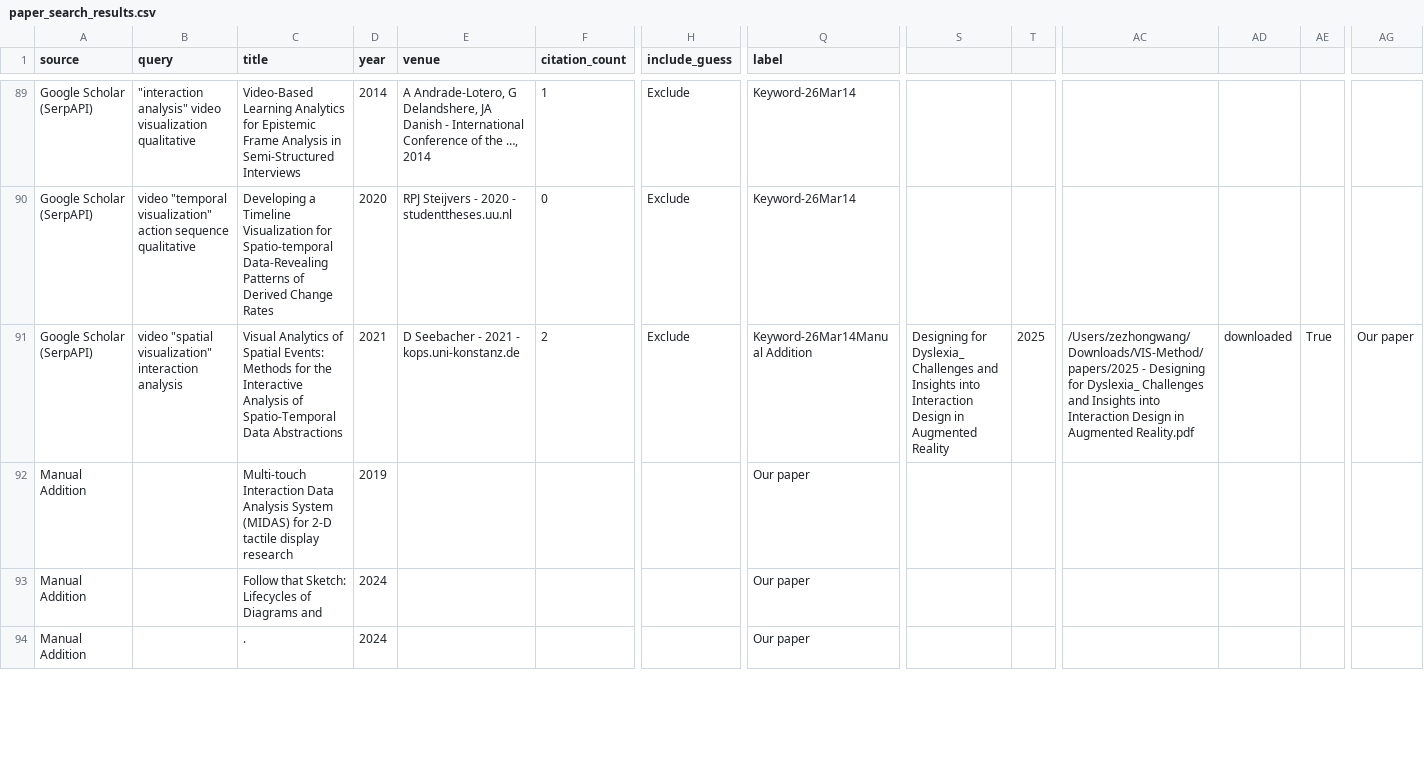
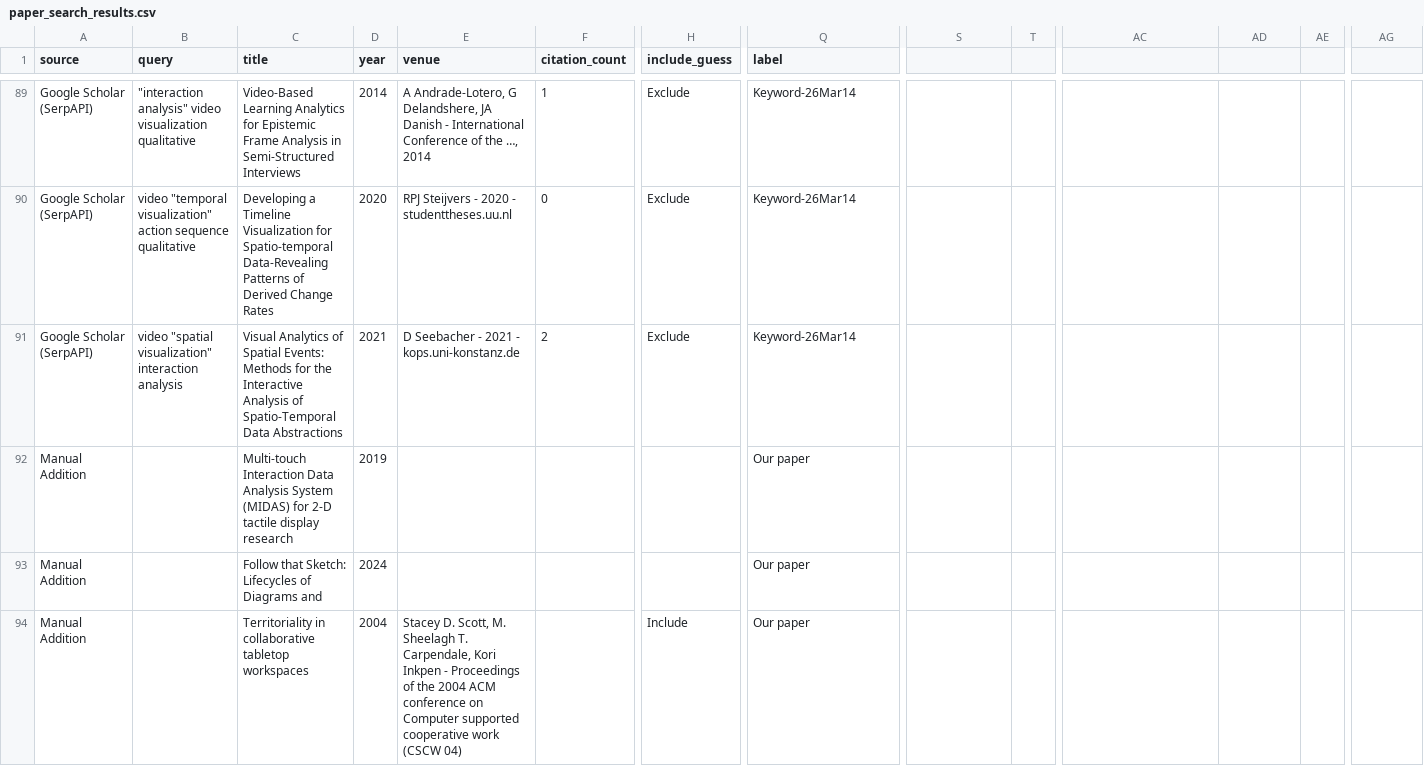
Before and after one commit to vismethod/vismethodliterature, a CSV file: paper_search_results.csv, drawn as a sheet; only a part is shown, gaps mark what is left out; the diff covers the shown part only; the diff names each change by its address in the sheet, - before the commit and + after, or states it on an @@ line.

Commit message:
Data: cleanup CSV, deduplicate papers, and complete metadata

```diff
--- a/paper_search_results.csv
+++ b/paper_search_results.csv
-Q91 (label): Keyword-26Mar14Manual Addition
+Q91 (label): Keyword-26Mar14
-S91: Designing for Dyslexia_ Challenges and Insights into Interaction Design in Augmented Reality
+S91: (empty)
-T91: 2025
+T91: (empty)
-AC91: /Users/zezhongwang/Downloads/VIS-Method/papers/2025 - Designing for Dyslexia_ Challenges and Insights into Interaction Design in Augmented Reality.pdf
+AC91: (empty)
-AD91: downloaded
+AD91: (empty)
-AE91: True
+AE91: (empty)
-AG91: Our paper
+AG91: (empty)
-C94 (title): .
+C94 (title): Territoriality in collaborative tabletop workspaces
-D94 (year): 2024
+D94 (year): 2004
-E94 (venue): (empty)
+E94 (venue): Stacey D. Scott, M. Sheelagh T. Carpendale, Kori Inkpen - Proceedings of the 2004 ACM conference on Computer supported cooperative work (CSCW 04)
-H94 (include_guess): (empty)
+H94 (include_guess): Include
```
Also changed, not shown: 23 edited cells elsewhere in this file.
